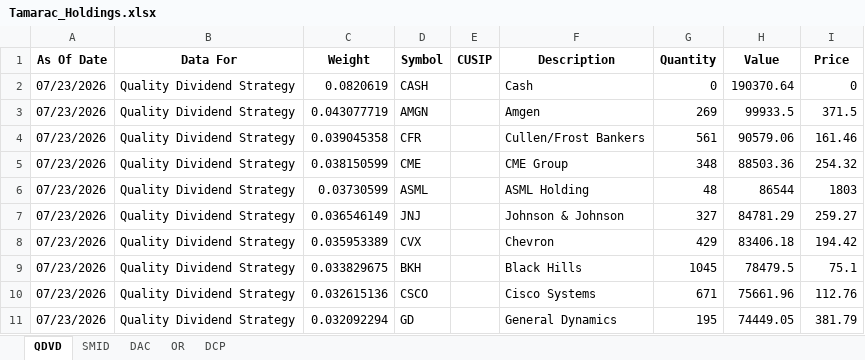
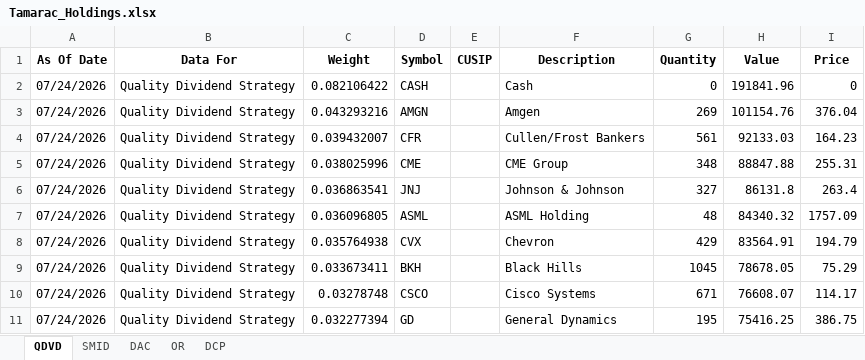
Before and after one commit to ryansadair/mcp-dashboard, an Excel workbook: data/Tamarac_Holdings.xlsx, sheet QDVD, drawn as a sheet; only a part is shown; values as stored, in another font and other column widths than the file's, no borders; removed rows and columns are numbered as before the commit, all else as after; the diff covers the shown part only; the diff names each change by its address in the sheet, - before the commit and + after, or states it on an @@ line.

Commit message:
Auto-update Tamarac holdings 2026-07-27 06:30

```diff
--- a/data/Tamarac_Holdings.xlsx (sheet QDVD)
+++ b/data/Tamarac_Holdings.xlsx (sheet QDVD)
-A2:A5 (As Of Date): 07/23/2026
+A2:A5 (As Of Date): 07/24/2026
-C2 (Weight): 0.0820619
+C2 (Weight): 0.082106422
-H2 (Value): 190370.64
+H2 (Value): 191841.96
-C3 (Weight): 0.043077719
+C3 (Weight): 0.043293216
-H3 (Value): 99933.5
+H3 (Value): 101154.76
-I3 (Price): 371.5
+I3 (Price): 376.04
-C4 (Weight): 0.039045358
+C4 (Weight): 0.039432007
-H4 (Value): 90579.06
+H4 (Value): 92133.03
-I4 (Price): 161.46
+I4 (Price): 164.23
-C5 (Weight): 0.038150599
+C5 (Weight): 0.038025996
-H5 (Value): 88503.36
+H5 (Value): 88847.88
-I5 (Price): 254.32
+I5 (Price): 255.31
-row 6: 07/23/2026 | Quality Dividend Strategy | 0.03730599 | ASML |  | ASML Holding | 48 | 86544 | 1803
-A6 (As Of Date): 07/23/2026
+A6 (As Of Date): 07/24/2026
-C6 (Weight): 0.036546149
+C6 (Weight): 0.036863541
-H6 (Value): 84781.29
+H6 (Value): 86131.8
-I6 (Price): 259.27
+I6 (Price): 263.4
+row 7: 07/24/2026 | Quality Dividend Strategy | 0.036096805 | ASML |  | ASML Holding | 48 | 84340.32 | 1757.09
-A8:A11 (As Of Date): 07/23/2026
+A8:A11 (As Of Date): 07/24/2026
-C8 (Weight): 0.035953389
+C8 (Weight): 0.035764938
-H8 (Value): 83406.18
+H8 (Value): 83564.91
-I8 (Price): 194.42
+I8 (Price): 194.79
-C9 (Weight): 0.033829675
+C9 (Weight): 0.033673411
-H9 (Value): 78479.5
+H9 (Value): 78678.05
-I9 (Price): 75.1
+I9 (Price): 75.29
-C10 (Weight): 0.032615136
+C10 (Weight): 0.03278748
-H10 (Value): 75661.96
+H10 (Value): 76608.07
-I10 (Price): 112.76
+I10 (Price): 114.17
-C11 (Weight): 0.032092294
+C11 (Weight): 0.032277394
-H11 (Value): 74449.05
+H11 (Value): 75416.25
-I11 (Price): 381.79
+I11 (Price): 386.75
```
Also changed, not shown: 6 added rows, 6 removed rows and 88 edited cells elsewhere in this sheet, sheet DAC, sheet DCP, sheet OR, sheet SMID.
